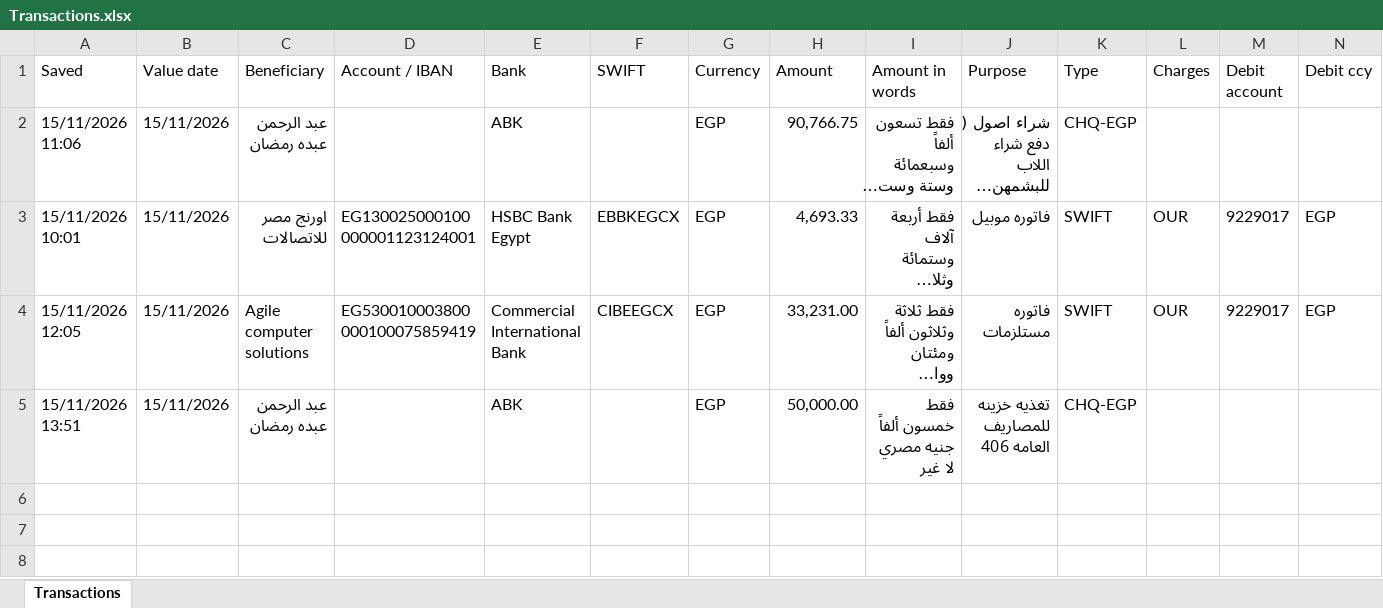
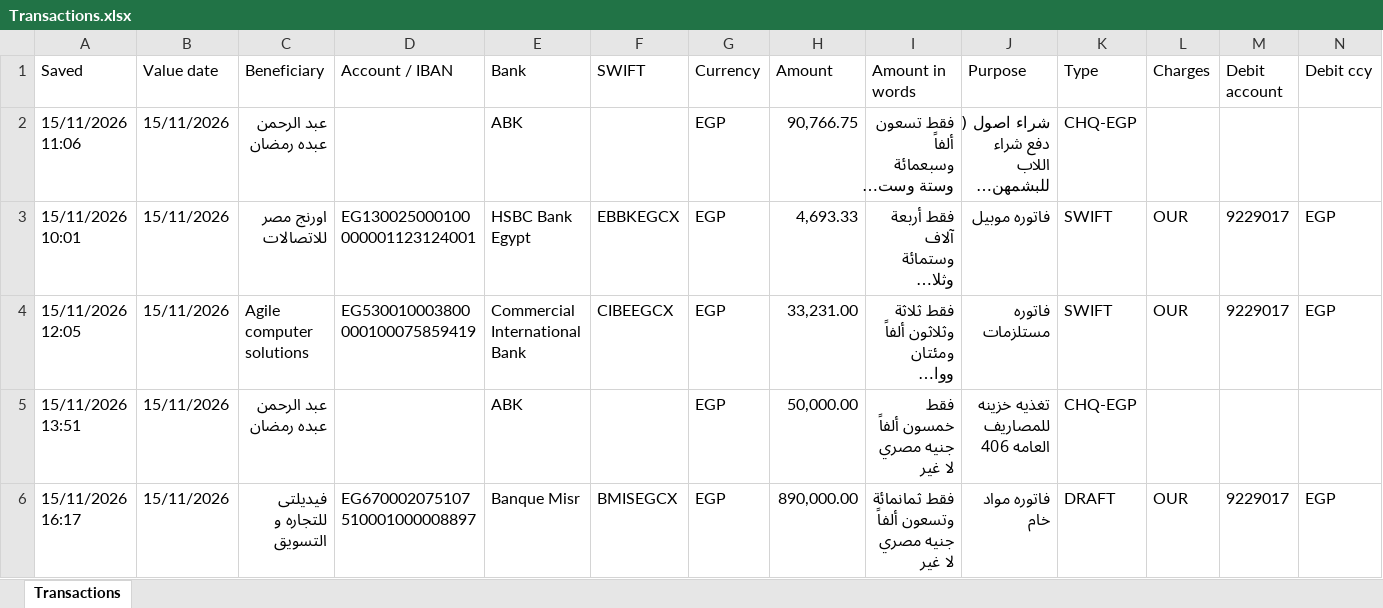
Before and after one commit to ahmedm838/bank-forms, an Excel workbook: data/Transactions.xlsx, sheet Transactions, drawn as a sheet; only a part is shown; long unchanged cells end in …; values as stored, in another font and other column widths than the file's, no borders; rows hold the shown columns only; the diff names each change by its address in the sheet, - before the commit and + after, or states it on an @@ line.

Commit message:
Update Transactions.xlsx from Bank Forms

```diff
--- a/data/Transactions.xlsx (sheet Transactions)
+++ b/data/Transactions.xlsx (sheet Transactions)
+row 6: 15/11/2026 16:17 | 15/11/2026 | فيديلتى للتجاره و التسويق | EG670002075107510001000008897 | Banque Misr | BMISEGCX | EGP | 890,000.00 | فقط ثمانمائة وتسعون ألفاً جنيه مصري لا غير | فاتوره مواد خام | DRAFT | OUR | 9229017 | EGP
```
